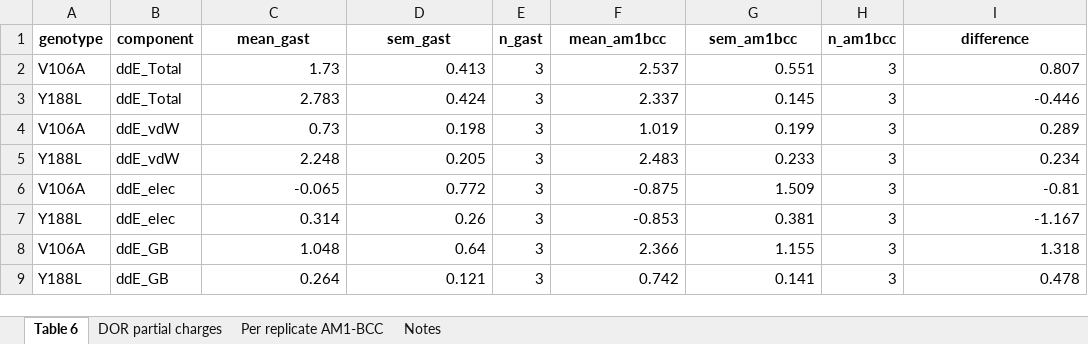
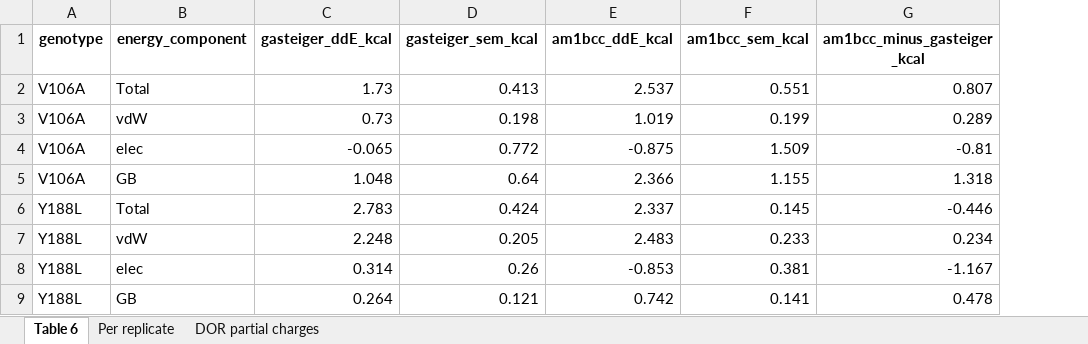
Before and after one commit to rohitium/nnrti-mechanisms, an Excel workbook: revisions/Supplementary-Table-6.xlsx, sheet Table 6, drawn as a sheet; values as stored, in another font and other column widths than the file's, no borders; removed rows and columns are numbered as before the commit, all else as after; the diff names each change by its address in the sheet, - before the commit and + after, or states it on an @@ line.

```diff
--- a/revisions/Supplementary-Table-6.xlsx (sheet Table 6)
+++ b/revisions/Supplementary-Table-6.xlsx (sheet Table 6)
-sheet tab: Per replicate AM1-BCC
-sheet tab: Notes
+sheet tab: Per replicate
-column B, rows 2-3: ddE_Total | ddE_Total; row 5: ddE_vdW; row 7: ddE_elec; row 9: ddE_GB
+column B, row 2: Total; rows 6-9: Total | vdW | elec | GB
-column E, rows 2-3: 3 | 3; row 5: 3; row 7: 3; row 9: 3
-column H, rows 2-3: 3 | 3; row 5: 3; row 7: 3; row 9: 3
-row 1: genotype | component | mean_gast | sem_gast | n_gast | mean_am1bcc | sem_am1bcc | n_am1bcc | difference
+row 1: genotype | energy_component | gasteiger_ddE_kcal | gasteiger_sem_kcal | am1bcc_ddE_kcal | am1bcc_sem_kcal | am1bcc_minus_gasteiger_kcal
@@ row 4 moved to row 3: V106A @@
@@ row 6 moved to row 4: V106A @@
@@ row 8 moved to row 5: V106A @@
```
Also changed, not shown: sheet DOR partial charges, revisions/Supplementary-Table-5.xlsx, revisions/Supplementary-Table-7.xlsx, 3 other files.
